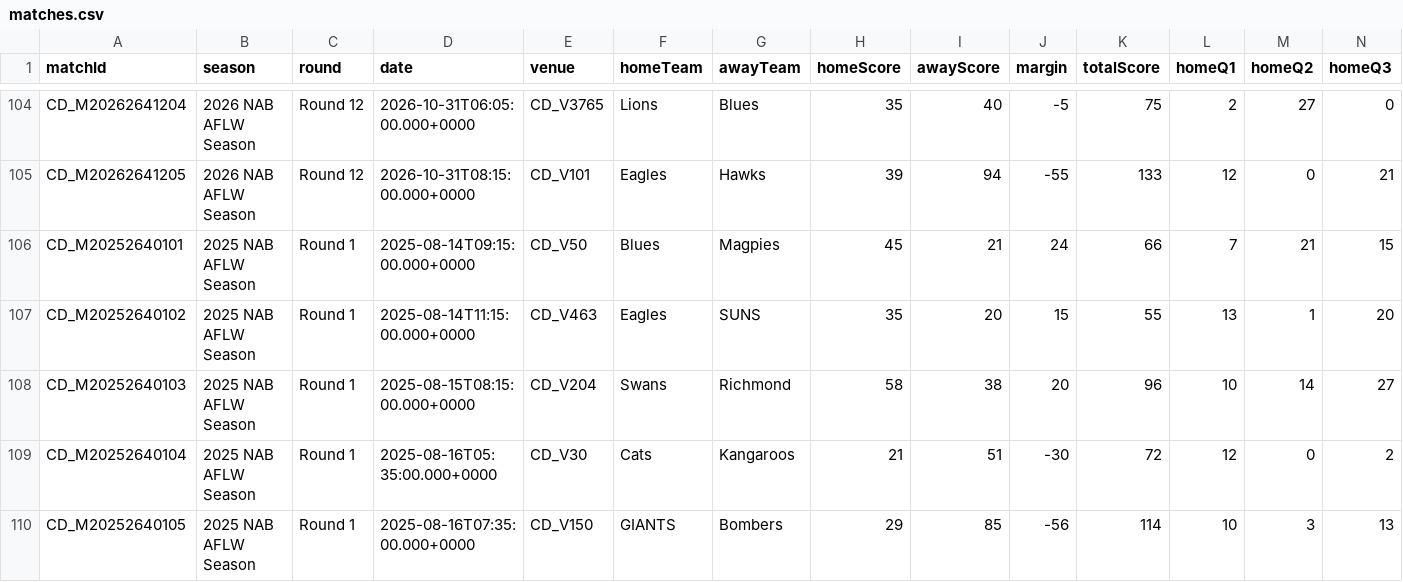
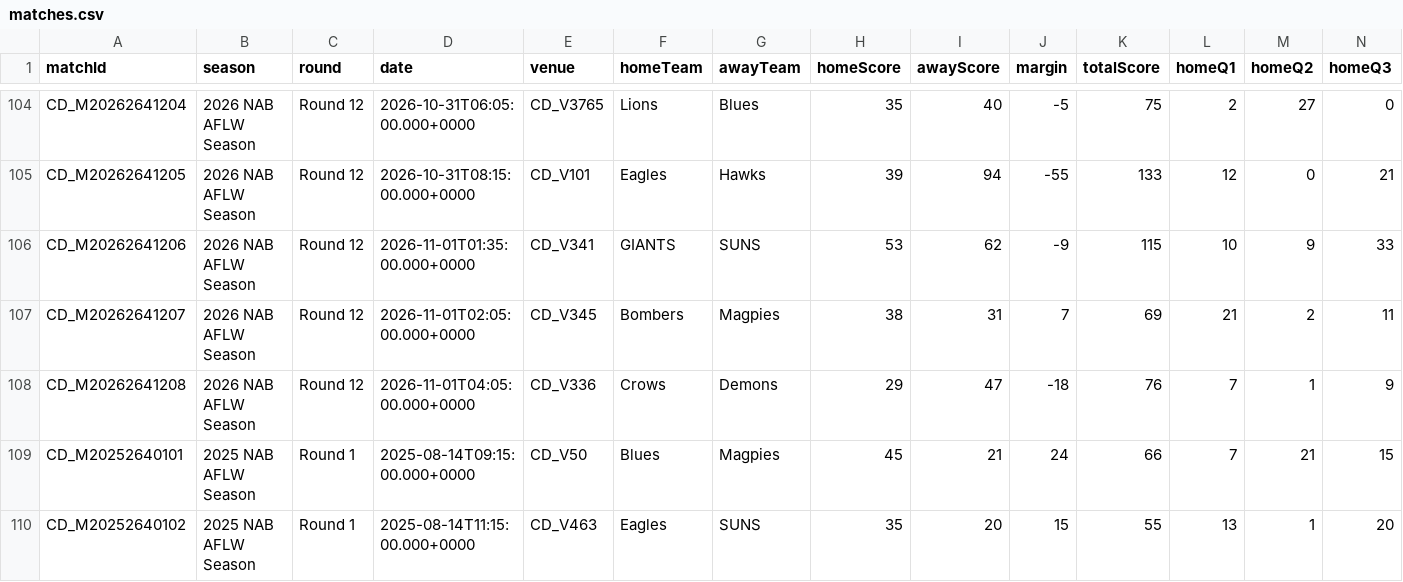
Before and after one commit to thomasfrederickmason-source/aflw-predictor, a CSV file: data/matches.csv, drawn as a sheet; only a part is shown, gaps mark what is left out; the shorter side is filled out with more unchanged rows; rows hold the shown columns only; the diff names each change by its address in the sheet, - before the commit and + after, or states it on an @@ line.

```diff
--- a/data/matches.csv
+++ b/data/matches.csv
+row 106: CD_M20262641206 | 2026 NAB AFLW Season | Round 12 | 2026-11-01T01:35:00.000+0000 | CD_V341 | GIANTS | SUNS | 53 | 62 | -9 | 115 | 10 | 9 | 33
+row 107: CD_M20262641207 | 2026 NAB AFLW Season | Round 12 | 2026-11-01T02:05:00.000+0000 | CD_V345 | Bombers | Magpies | 38 | 31 | 7 | 69 | 21 | 2 | 11
+row 108: CD_M20262641208 | 2026 NAB AFLW Season | Round 12 | 2026-11-01T04:05:00.000+0000 | CD_V336 | Crows | Demons | 29 | 47 | -18 | 76 | 7 | 1 | 9
```
Also changed, not shown: 17 other files.
